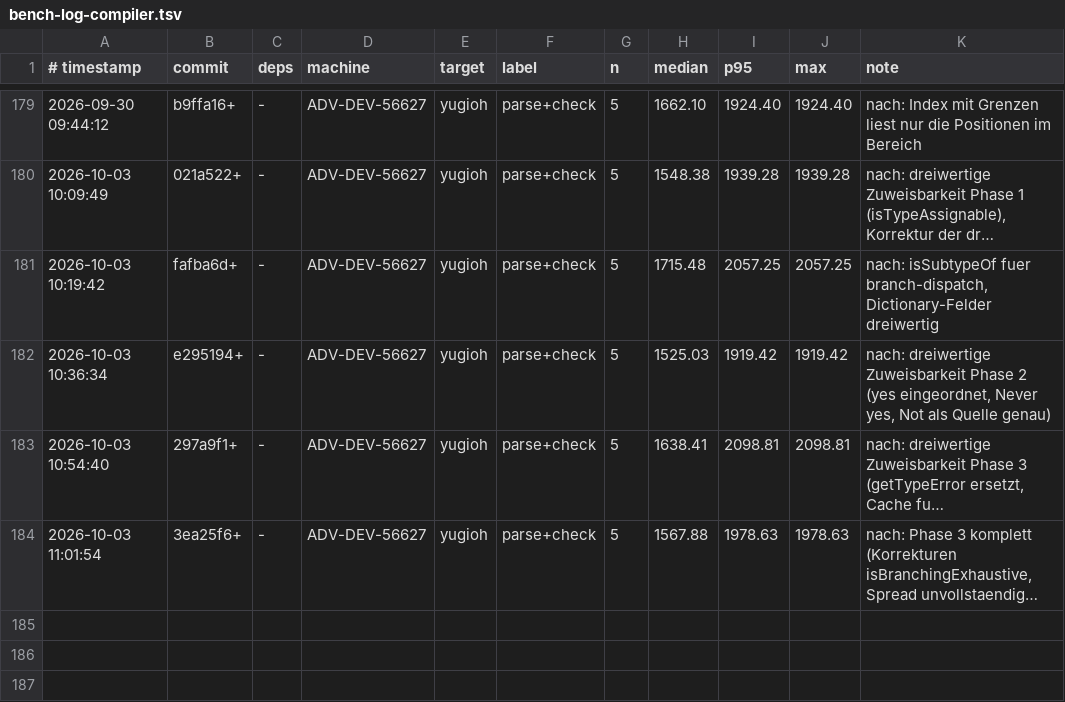
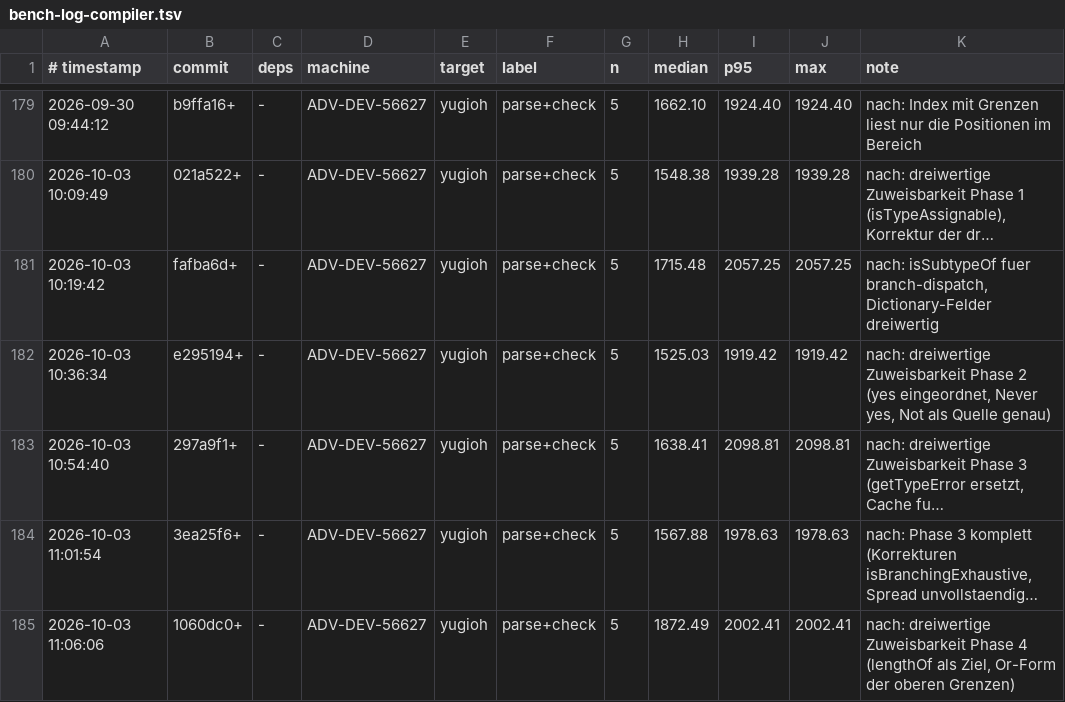
Before and after one commit to JulianXander/jul-compiler, a TSV file: scripts/bench-log-compiler.tsv, drawn as a sheet; only a part is shown, gaps mark what is left out; long unchanged cells end in …; the diff names each change by its address in the sheet, - before the commit and + after, or states it on an @@ line.

Commit message:
lengthOf

```diff
--- a/scripts/bench-log-compiler.tsv
+++ b/scripts/bench-log-compiler.tsv
+row 185: 2026-10-03 11:06:06 | 1060dc0+ | - | ADV-DEV-56627 | yugioh | parse+check | 5 | 1872.49 | 2002.41 | 2002.41 | nach: dreiwertige Zuweisbarkeit Phase 4 (lengthOf als Ziel, Or-Form der oberen Grenzen)
```
Also changed, not shown: 8 other files.
